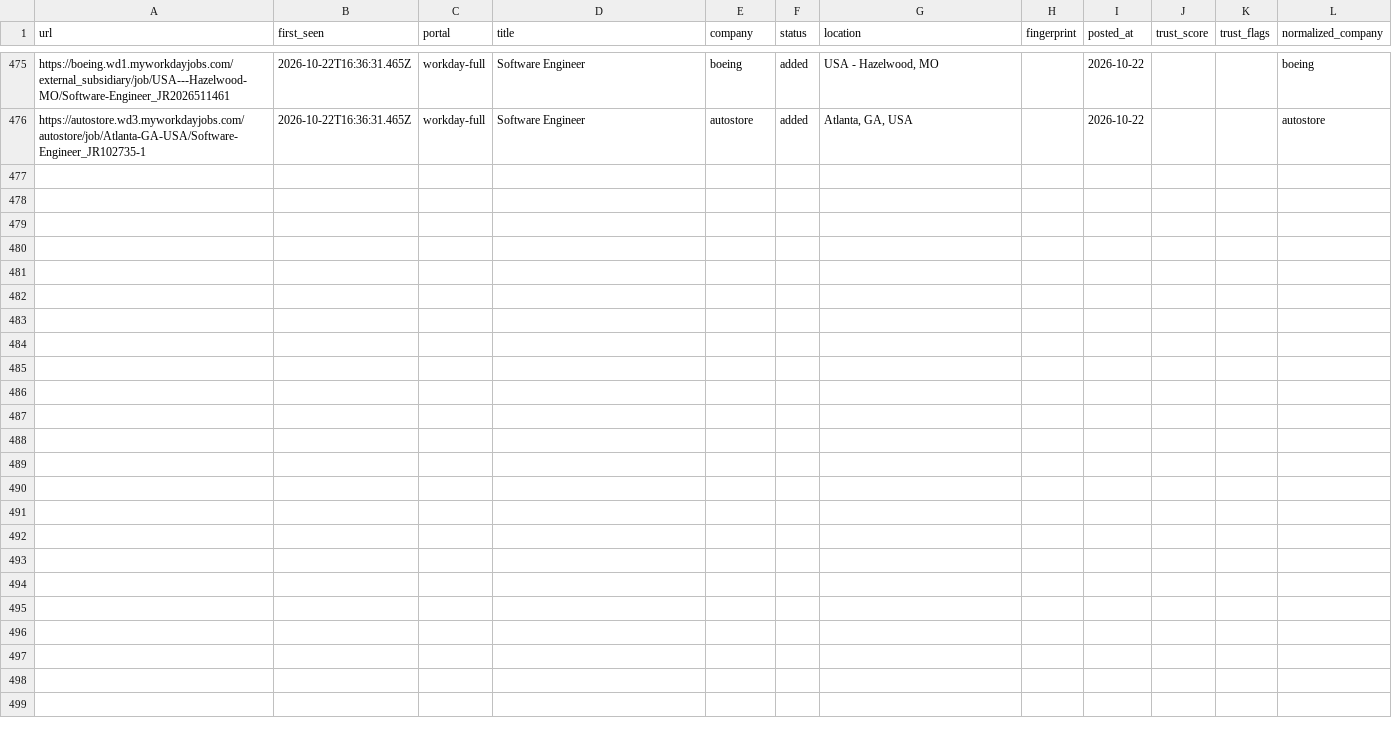
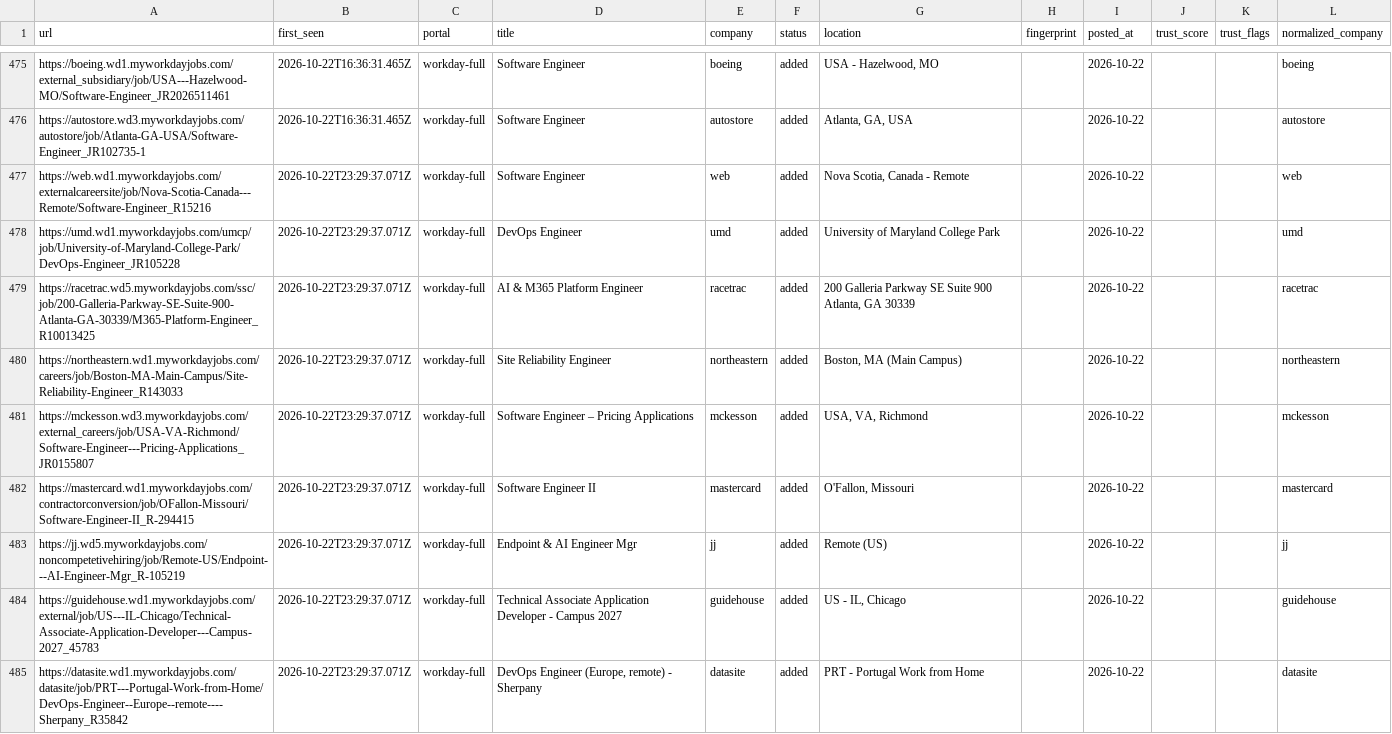
Before and after one commit to manavmalavia18/scoutgrid, a TSV file: data/scan-history-workday.tsv, drawn as a sheet; only a part is shown, gaps mark what is left out; the diff covers the shown part only; the diff names each change by its address in the sheet, - before the commit and + after, or states it on an @@ line.

```diff
--- a/data/scan-history-workday.tsv
+++ b/data/scan-history-workday.tsv
+row 477: https://web.wd1.myworkdayjobs.com/externalcareersite/job/Nova-Scotia-Canada---Remote/Software-Engineer_R15216 | 2026-10-22T23:29:37.071Z | workday-full | Software Engineer | web | added | Nova Scotia, Canada - Remote |  | 2026-10-22 |  |  | web
+row 478: https://umd.wd1.myworkdayjobs.com/umcp/job/University-of-Maryland-College-Park/DevOps-Engineer_JR105228 | 2026-10-22T23:29:37.071Z | workday-full | DevOps Engineer | umd | added | University of Maryland College Park |  | 2026-10-22 |  |  | umd
+row 479: https://racetrac.wd5.myworkdayjobs.com/ssc/job/200-Galleria-Parkway-SE-Suite-900-Atlanta-GA-30339/M365-Platform-Engineer_R10013425 | 2026-10-22T23:29:37.071Z | workday-full | AI & M365 Platform Engineer | racetrac | added | 200 Galleria Parkway SE Suite 900 Atlanta, GA 30339 |  | 2026-10-22 |  |  | racetrac
+row 480: https://northeastern.wd1.myworkdayjobs.com/careers/job/Boston-MA-Main-Campus/Site-Reliability-Engineer_R143033 | 2026-10-22T23:29:37.071Z | workday-full | Site Reliability Engineer | northeastern | added | Boston, MA (Main Campus) |  | 2026-10-22 |  |  | northeastern
+row 481: https://mckesson.wd3.myworkdayjobs.com/external_careers/job/USA-VA-Richmond/Software-Engineer---Pricing-Applications_JR0155807 | 2026-10-22T23:29:37.071Z | workday-full | Software Engineer – Pricing Applications | mckesson | added | USA, VA, Richmond |  | 2026-10-22 |  |  | mckesson
+row 482: https://mastercard.wd1.myworkdayjobs.com/contractorconversion/job/OFallon-Missouri/Software-Engineer-II_R-294415 | 2026-10-22T23:29:37.071Z | workday-full | Software Engineer II | mastercard | added | O'Fallon, Missouri |  | 2026-10-22 |  |  | mastercard
+row 483: https://jj.wd5.myworkdayjobs.com/noncompetetivehiring/job/Remote-US/Endpoint---AI-Engineer-Mgr_R-105219 | 2026-10-22T23:29:37.071Z | workday-full | Endpoint & AI Engineer Mgr | jj | added | Remote (US) |  | 2026-10-22 |  |  | jj
+row 484: https://guidehouse.wd1.myworkdayjobs.com/external/job/US---IL-Chicago/Technical-Associate-Application-Developer---Campus-2027_45783 | 2026-10-22T23:29:37.071Z | workday-full | Technical Associate Application Developer - Campus 2027 | guidehouse | added | US - IL, Chicago |  | 2026-10-22 |  |  | guidehouse
+row 485: https://datasite.wd1.myworkdayjobs.com/datasite/job/PRT---Portugal-Work-from-Home/DevOps-Engineer--Europe--remote----Sherpany_R35842 | 2026-10-22T23:29:37.071Z | workday-full | DevOps Engineer (Europe, remote) - Sherpany | datasite | added | PRT - Portugal Work from Home |  | 2026-10-22 |  |  | datasite
```
Also changed, not shown: 9 added rows elsewhere in this file, 3 other files.
